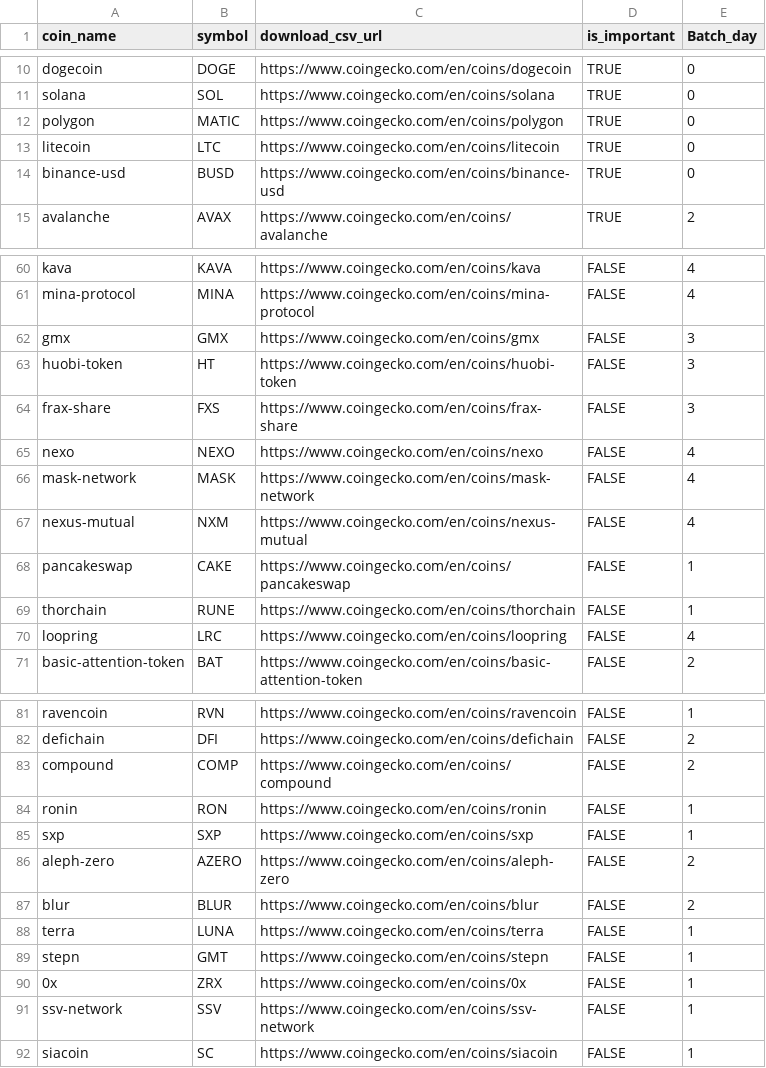
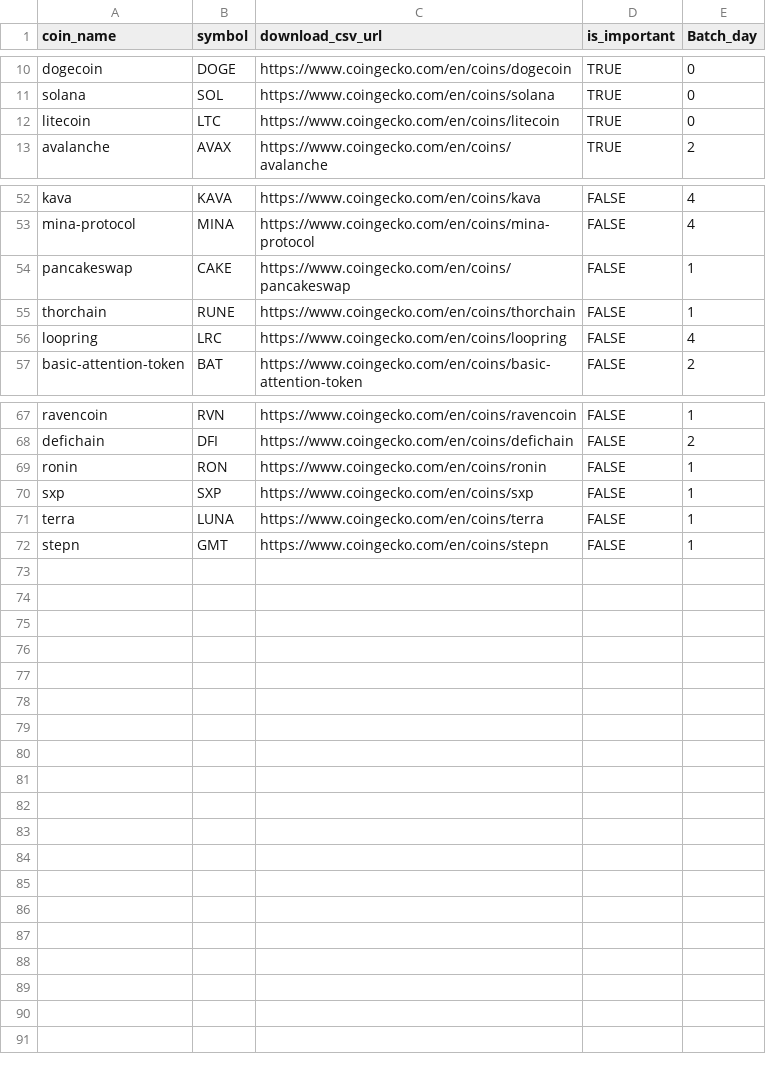
Before and after one commit to hyunhp/cryptocurrency, a CSV file: document/coin_download_link.csv, drawn as a sheet; only a part is shown, gaps mark what is left out; the diff covers the shown part only.

```diff
--- a/document/coin_download_link.csv
+++ b/document/coin_download_link.csv
@@ -11,5 +11,3 @@ dogecoin,DOGE,https://www.coingecko.com/en/coins/dogecoin,TRUE,0
 solana,SOL,https://www.coingecko.com/en/coins/solana,TRUE,0
-polygon,MATIC,https://www.coingecko.com/en/coins/polygon,TRUE,0
 litecoin,LTC,https://www.coingecko.com/en/coins/litecoin,TRUE,0
-binance-usd,BUSD,https://www.coingecko.com/en/coins/binance-usd,TRUE,0
 avalanche,AVAX,https://www.coingecko.com/en/coins/avalanche,TRUE,2
@@ -61,8 +53,2 @@ kava,KAVA,https://www.coingecko.com/en/coins/kava,FALSE,4
 mina-protocol,MINA,https://www.coingecko.com/en/coins/mina-protocol,FALSE,4
-gmx,GMX,https://www.coingecko.com/en/coins/gmx,FALSE,3
-huobi-token,HT,https://www.coingecko.com/en/coins/huobi-token,FALSE,3
-frax-share,FXS,https://www.coingecko.com/en/coins/frax-share,FALSE,3
-nexo,NEXO,https://www.coingecko.com/en/coins/nexo,FALSE,4
-mask-network,MASK,https://www.coingecko.com/en/coins/mask-network,FALSE,4
-nexus-mutual,NXM,https://www.coingecko.com/en/coins/nexus-mutual,FALSE,4
 pancakeswap,CAKE,https://www.coingecko.com/en/coins/pancakeswap,FALSE,1
@@ -82,11 +68,5 @@ ravencoin,RVN,https://www.coingecko.com/en/coins/ravencoin,FALSE,1
 defichain,DFI,https://www.coingecko.com/en/coins/defichain,FALSE,2
-compound,COMP,https://www.coingecko.com/en/coins/compound,FALSE,2
 ronin,RON,https://www.coingecko.com/en/coins/ronin,FALSE,1
 sxp,SXP,https://www.coingecko.com/en/coins/sxp,FALSE,1
-aleph-zero,AZERO,https://www.coingecko.com/en/coins/aleph-zero,FALSE,2
-blur,BLUR,https://www.coingecko.com/en/coins/blur,FALSE,2
 terra,LUNA,https://www.coingecko.com/en/coins/terra,FALSE,1
 stepn,GMT,https://www.coingecko.com/en/coins/stepn,FALSE,1
-0x,ZRX,https://www.coingecko.com/en/coins/0x,FALSE,1
-ssv-network,SSV,https://www.coingecko.com/en/coins/ssv-network,FALSE,1
-siacoin,SC,https://www.coingecko.com/en/coins/siacoin,FALSE,1
```
Also changed, not shown: 6 removed rows elsewhere in this file, document/coin_text.csv.
